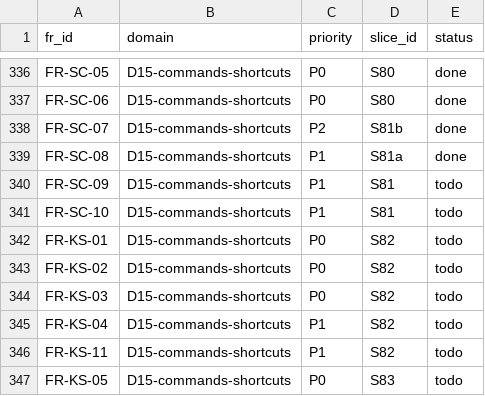
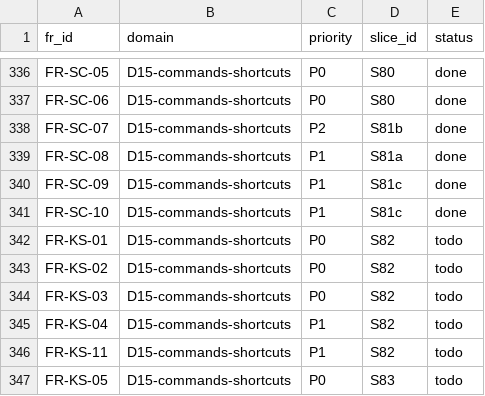
Before and after one commit to talsu/bongtalk, a CSV file: docs/tracing/fr-matrix.csv, drawn as a sheet; only a part is shown, gaps mark what is left out.

```diff
--- a/docs/tracing/fr-matrix.csv
+++ b/docs/tracing/fr-matrix.csv
@@ -339,4 +339,4 @@ FR-SC-07,D15-commands-shortcuts,P2,S81b,done
 FR-SC-08,D15-commands-shortcuts,P1,S81a,done
-FR-SC-09,D15-commands-shortcuts,P1,S81,todo
-FR-SC-10,D15-commands-shortcuts,P1,S81,todo
+FR-SC-09,D15-commands-shortcuts,P1,S81c,done
+FR-SC-10,D15-commands-shortcuts,P1,S81c,done
 FR-KS-01,D15-commands-shortcuts,P0,S82,todo
```
Also changed, not shown: 2 other files.
